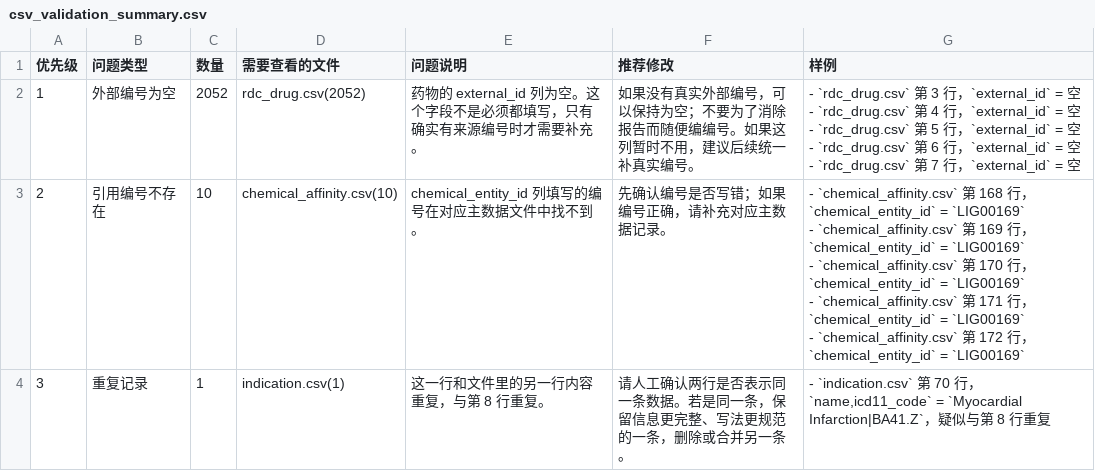
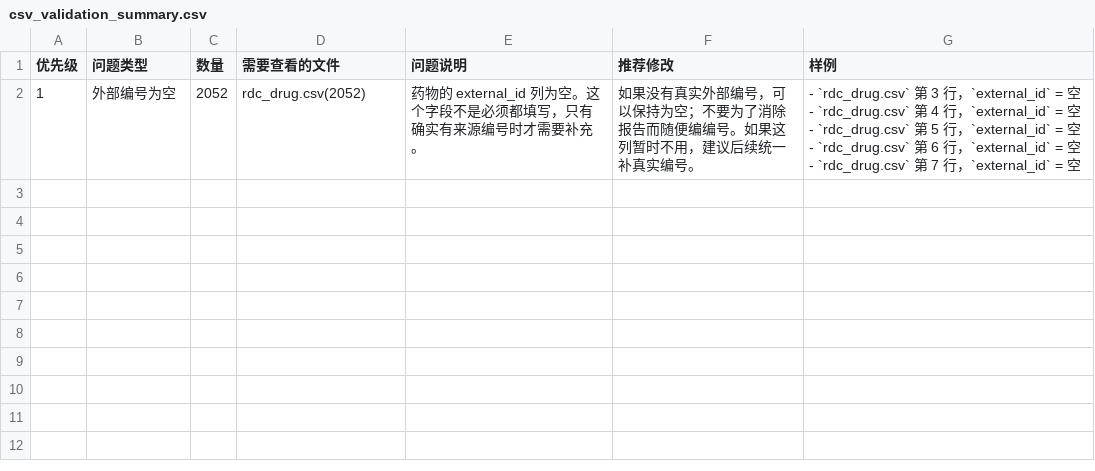
Before and after one commit to crushh/drug, a CSV file: csv_validation_reports/csv_validation_summary.csv, drawn as a sheet; ↵ is a line break in a cell; the diff names each change by its address in the sheet, - before the commit and + after, or states it on an @@ line.

```diff
--- a/csv_validation_reports/csv_validation_summary.csv
+++ b/csv_validation_reports/csv_validation_summary.csv
-row 3: 2 | 引用编号不存在 | 10 | chemical_affinity.csv(10) | chemical_entity_id 列填写的编号在对应主数据文件中找不到。 | 先确认编号是否写错；如果编号正确，请补充对应主数据记录。 | - `chemical_affinity.csv` 第 168 行，`chemical_entity_id` = `LIG00169` ↵ - `chemical_affinity.csv` 第 169 行，`chemical_entity_id` = `LIG00169` ↵ - `chemical_affinity.csv` 第 170 行，`chemical_entity_id` = `LIG00169` ↵ - `chemical_affinity.csv` 第 171 行，`chemical_entity_id` = `LIG00169` ↵ - `chemical_affinity.csv` 第 172 行，`chemical_entity_id` = `LIG00169`
-row 4: 3 | 重复记录 | 1 | indication.csv(1) | 这一行和文件里的另一行内容重复，与第 8 行重复。 | 请人工确认两行是否表示同一条数据。若是同一条，保留信息更完整、写法更规范的一条，删除或合并另一条。 | - `indication.csv` 第 70 行，`name,icd11_code` = `Myocardial Infarction|BA41.Z`，疑似与第 8 行重复
```
Also changed, not shown: csv_templates_normalized/chemical_affinity.csv, csv_templates_normalized/drug_indication.csv, 4 other files.
